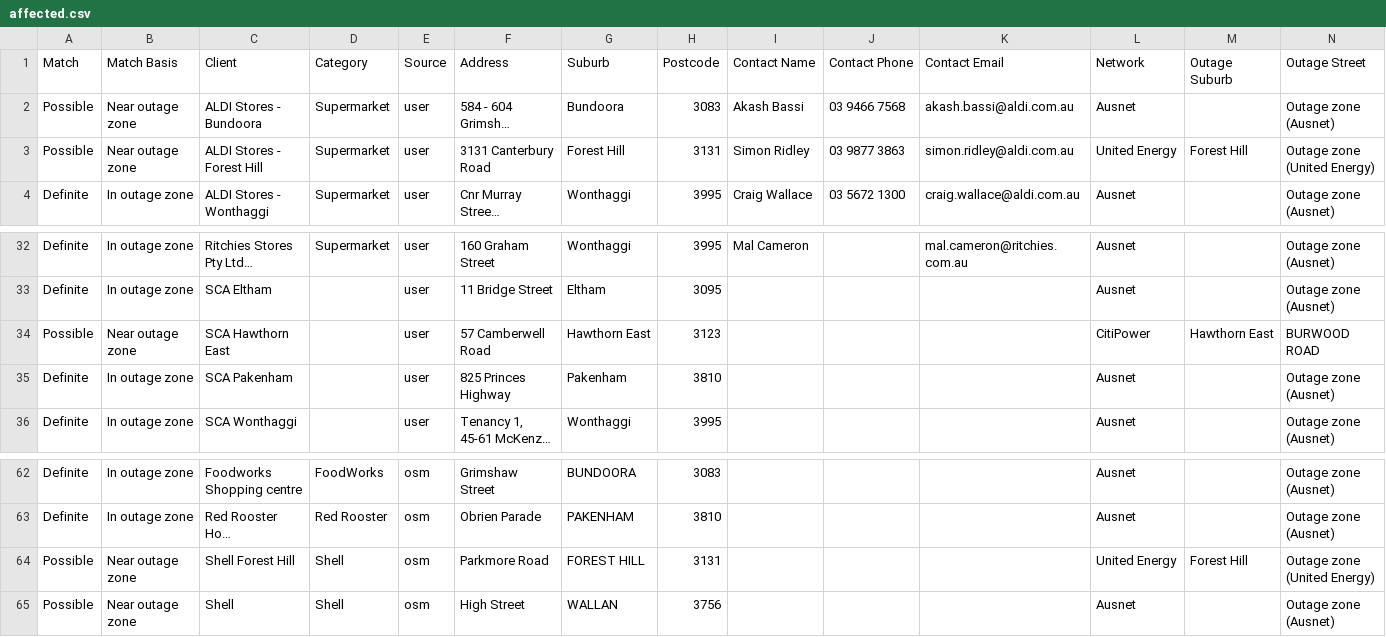
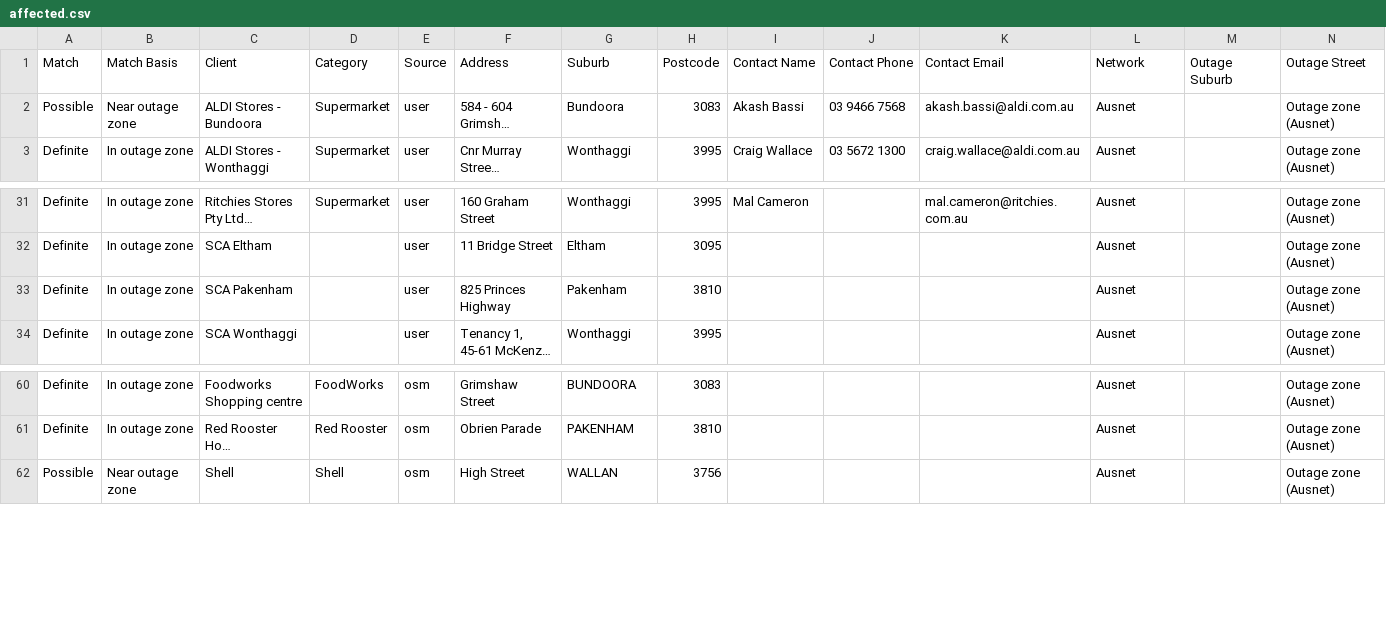
Before and after one commit to Nexus-Energy393/jemena-outages, a CSV file: docs/affected.csv, drawn as a sheet; only a part is shown, gaps mark what is left out; long unchanged cells end in …; rows hold the shown columns only; the diff names each change by its address in the sheet, - before the commit and + after, or states it on an @@ line.

```diff
--- a/docs/affected.csv
+++ b/docs/affected.csv
-row 3: Possible | Near outage zone | ALDI Stores - Forest Hill | Supermarket | user | 3131 Canterbury Road | Forest Hill | 3131 | Simon Ridley | 03 9877 3863 | simon.ridley@aldi.com.au | United Energy | Forest Hill | Outage zone (United Energy)
-row 34: Possible | Near outage zone | SCA Hawthorn East |  | user | 57 Camberwell Road | Hawthorn East | 3123 |  |  |  | CitiPower | Hawthorn East | BURWOOD ROAD
-row 64: Possible | Near outage zone | Shell Forest Hill | Shell | osm | Parkmore Road | FOREST HILL | 3131 |  |  |  | United Energy | Forest Hill | Outage zone (United Energy)
```
Also changed, not shown: 4 other files.
